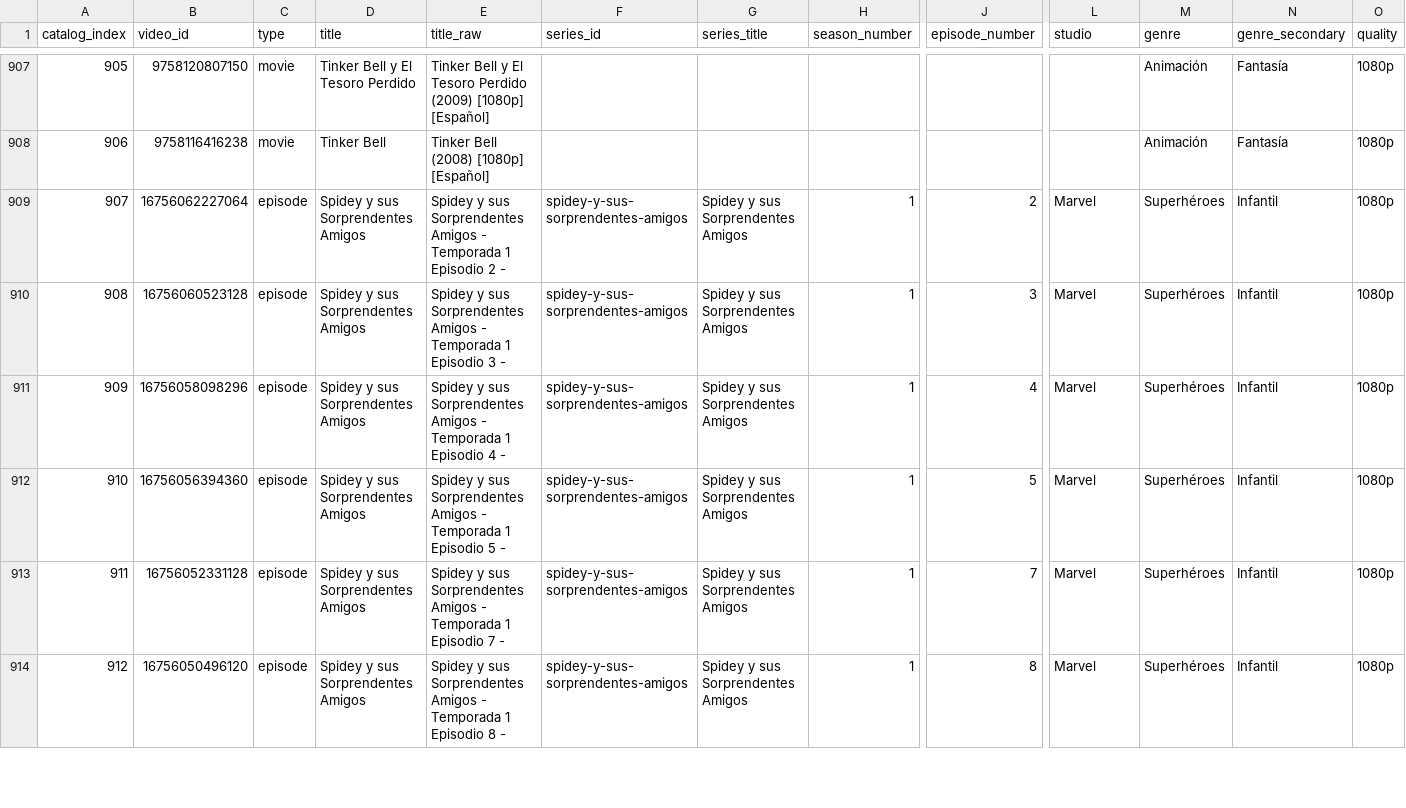
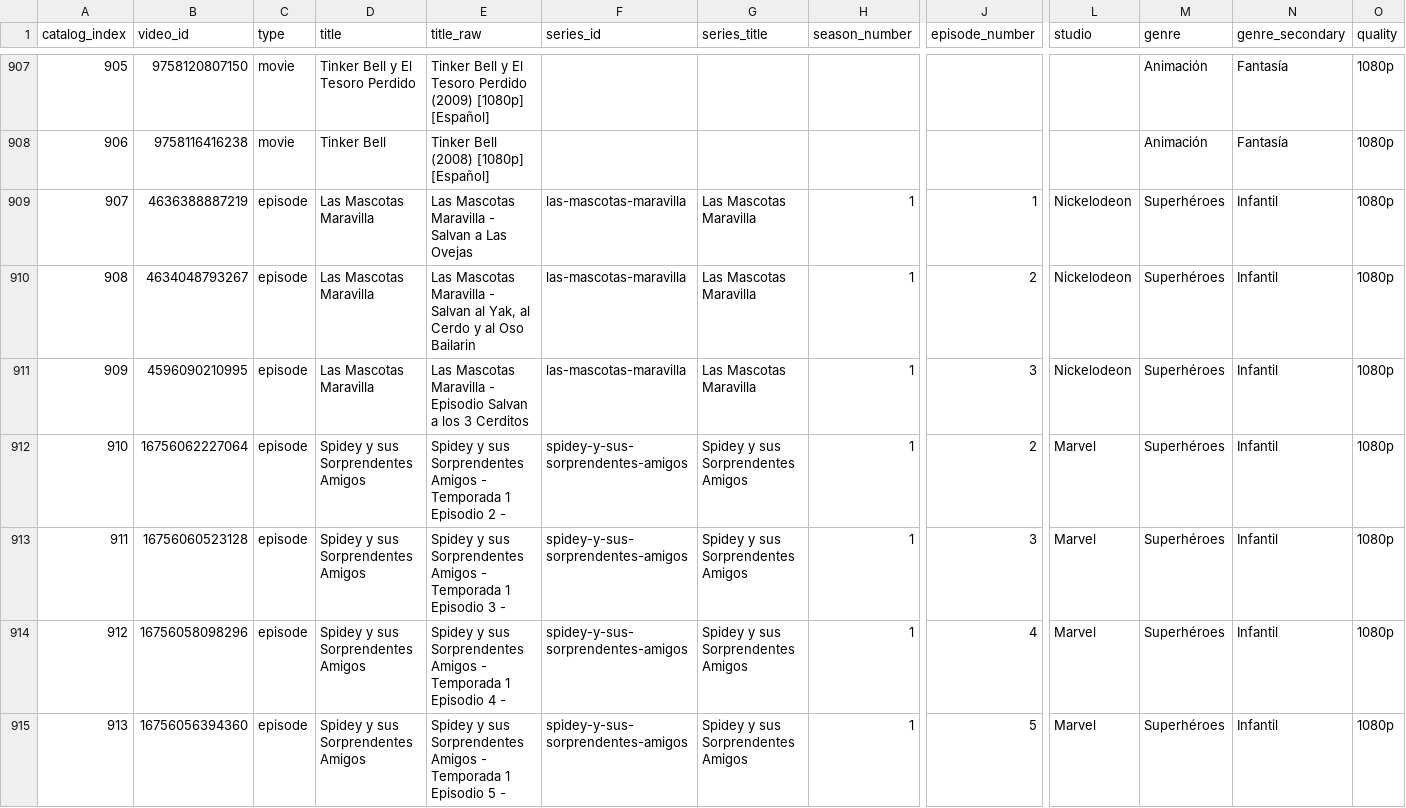
Before and after one commit to mateojacques/go10-tv, a CSV file: public/data/catalog.csv, drawn as a sheet; only a part is shown, gaps mark what is left out; the shorter side is filled out with more unchanged rows; addresses are those after the commit; rows hold the shown columns only; the diff names each change by its address in the sheet, - before the commit and + after, or states it on an @@ line.

```diff
--- a/public/data/catalog.csv
+++ b/public/data/catalog.csv
+row 909: 907 | 4636388887219 | episode | Las Mascotas Maravilla | Las Mascotas Maravilla - Salvan a Las Ovejas | las-mascotas-maravilla | Las Mascotas Maravilla | 1 | 1 | Nickelodeon | Superhéroes | Infantil | 1080p
+row 910: 908 | 4634048793267 | episode | Las Mascotas Maravilla | Las Mascotas Maravilla - Salvan al Yak, al Cerdo y al Oso Bailarin | las-mascotas-maravilla | Las Mascotas Maravilla | 1 | 2 | Nickelodeon | Superhéroes | Infantil | 1080p
+row 911: 909 | 4596090210995 | episode | Las Mascotas Maravilla | Las Mascotas Maravilla - Episodio Salvan a los 3 Cerditos | las-mascotas-maravilla | Las Mascotas Maravilla | 1 | 3 | Nickelodeon | Superhéroes | Infantil | 1080p
@@ column A (catalog_index) renumbered from row 912 down @@
```
Also changed, not shown: 5 other files.
